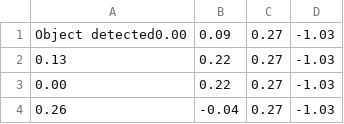
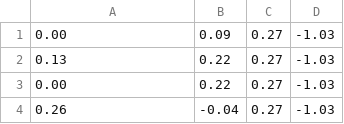
Before and after one commit to frekkoz3/EESTEC-HACKATHON-2025-FINALE, a CSV file: data/dati_oggetto_3.csv, drawn as a sheet; only a part is shown.

```diff
--- a/data/dati_oggetto_3.csv
+++ b/data/dati_oggetto_3.csv
@@ -1,2 +1,2 @@
-Object detected0.00,0.09,0.27,-1.03
+0.00,0.09,0.27,-1.03
 0.13,0.22,0.27,-1.03
```
Also changed, not shown: 2 other files.
